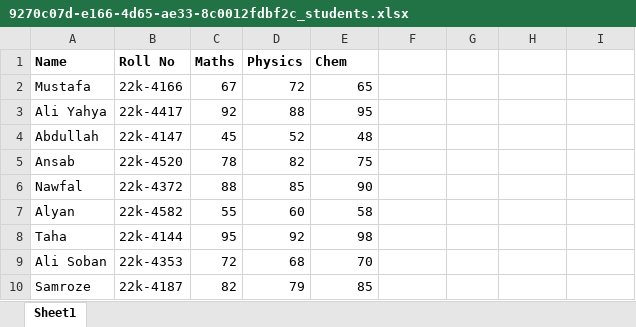
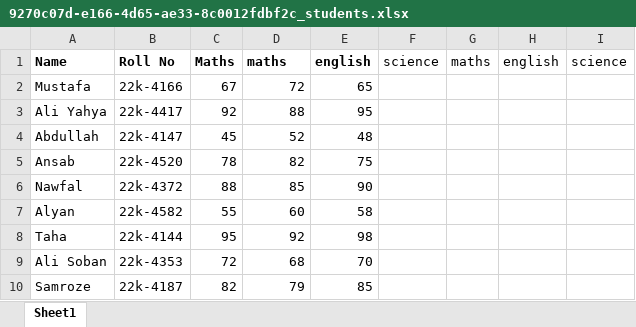
Before and after one commit to mustafashahzadd/WorkflowGenie-AI-For-Office-Automation, an Excel workbook: WorkFlow Genie/backend/data/excel_files/9270c07d-e166-4d65-ae33-8c0012fdbf2c_students.xlsx, sheet Sheet1, drawn as a sheet; values as stored, in another font and other column widths than the file's, no borders; the diff names each change by its address in the sheet, - before the commit and + after, or states it on an @@ line.

```diff
--- a/WorkFlow Genie/backend/data/excel_files/9270c07d-e166-4d65-ae33-8c0012fdbf2c_students.xlsx (sheet Sheet1)
+++ b/WorkFlow Genie/backend/data/excel_files/9270c07d-e166-4d65-ae33-8c0012fdbf2c_students.xlsx (sheet Sheet1)
-D1: Physics
+D1: maths
-E1: Chem
+E1: english
-F1: (empty)
+F1: science
-G1: (empty)
+G1: maths
-H1: (empty)
+H1: english
-I1: (empty)
+I1: science
```
Also changed, not shown: WorkFlow Genie/backend/data/excel_files/326d7cf9-c754-42ec-8a13-06a5cf344bf5_students.xlsx, 16 other files.
